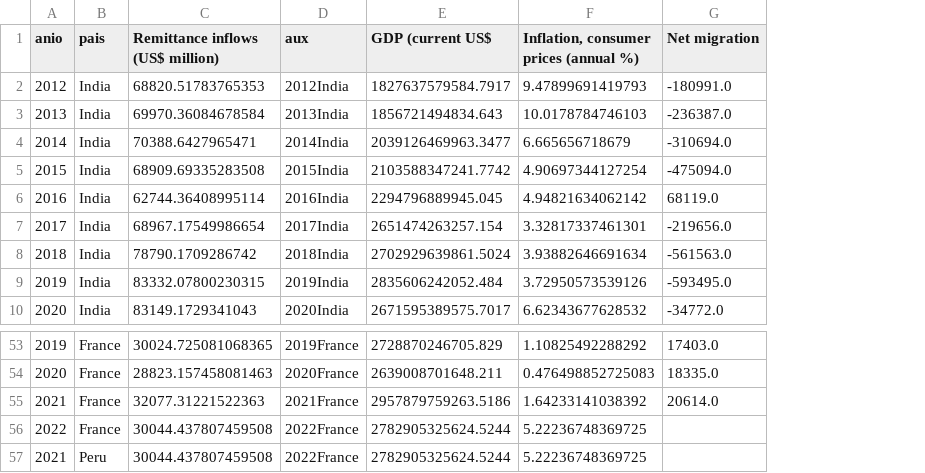
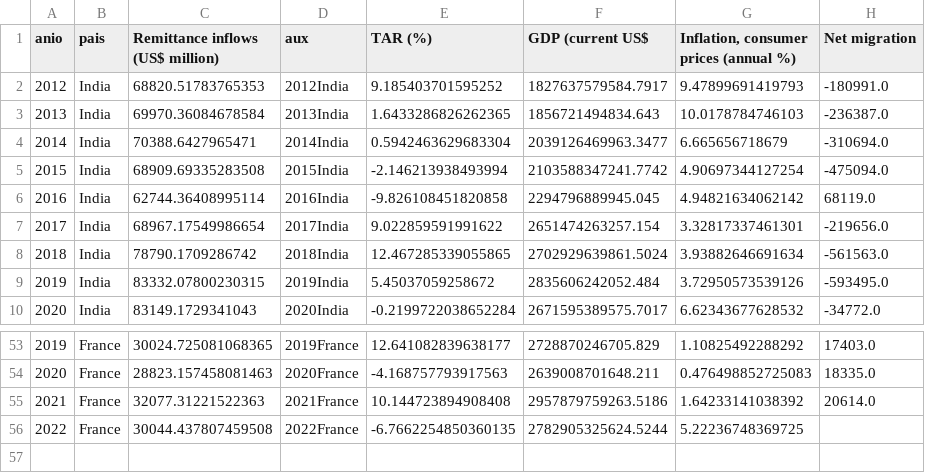
Before and after one commit to cristian-torres-ds/flujos_migratorios_AWS, a CSV file: tabla_de_hechos.csv, drawn as a sheet; only a part is shown, gaps mark what is left out; removed rows and columns are numbered as before the commit, all else as after; the diff names each change by its address in the sheet, - before the commit and + after, or states it on an @@ line.

```diff
--- a/tabla_de_hechos.csv
+++ b/tabla_de_hechos.csv
+column E (TAR (%)), rows 2-10: 9.185403701595252 | 1.6433286826262365 | 0.5942463629683304 | -2.146213938493994 | -9.826108451820858 | 9.022859591991622 | 12.467285339055865 | 5.45037059258672 | -0.2199722038652284; rows 53-56: 12.641082839638177 | -4.168757793917563 | 10.144723894908408 | -6.7662254850360135
-row 57: 2021 | Peru | 30044.437807459508 | 2022France | 2782905325624.5244 | 5.22236748369725
```
Also changed, not shown: 3 other files.
